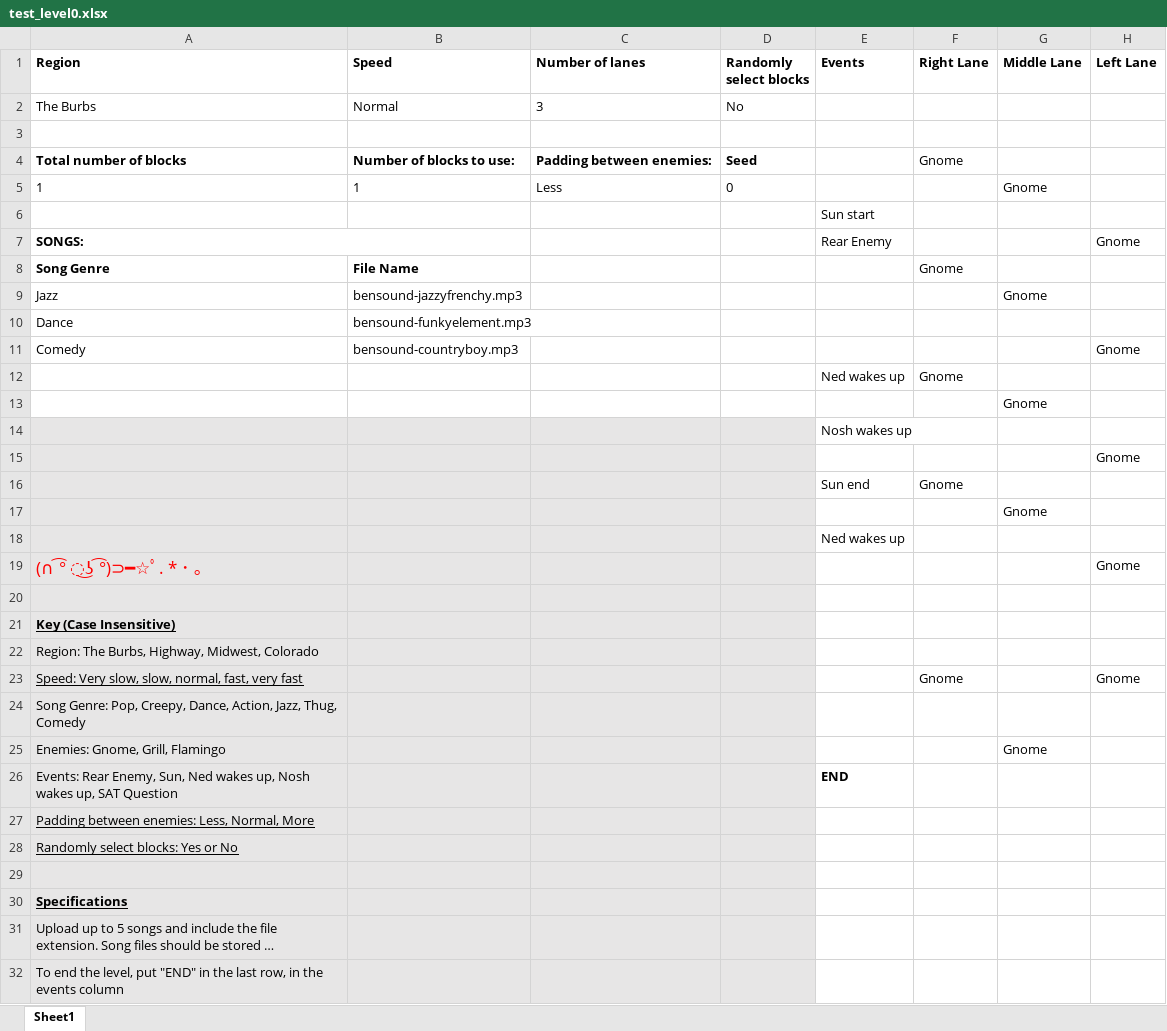
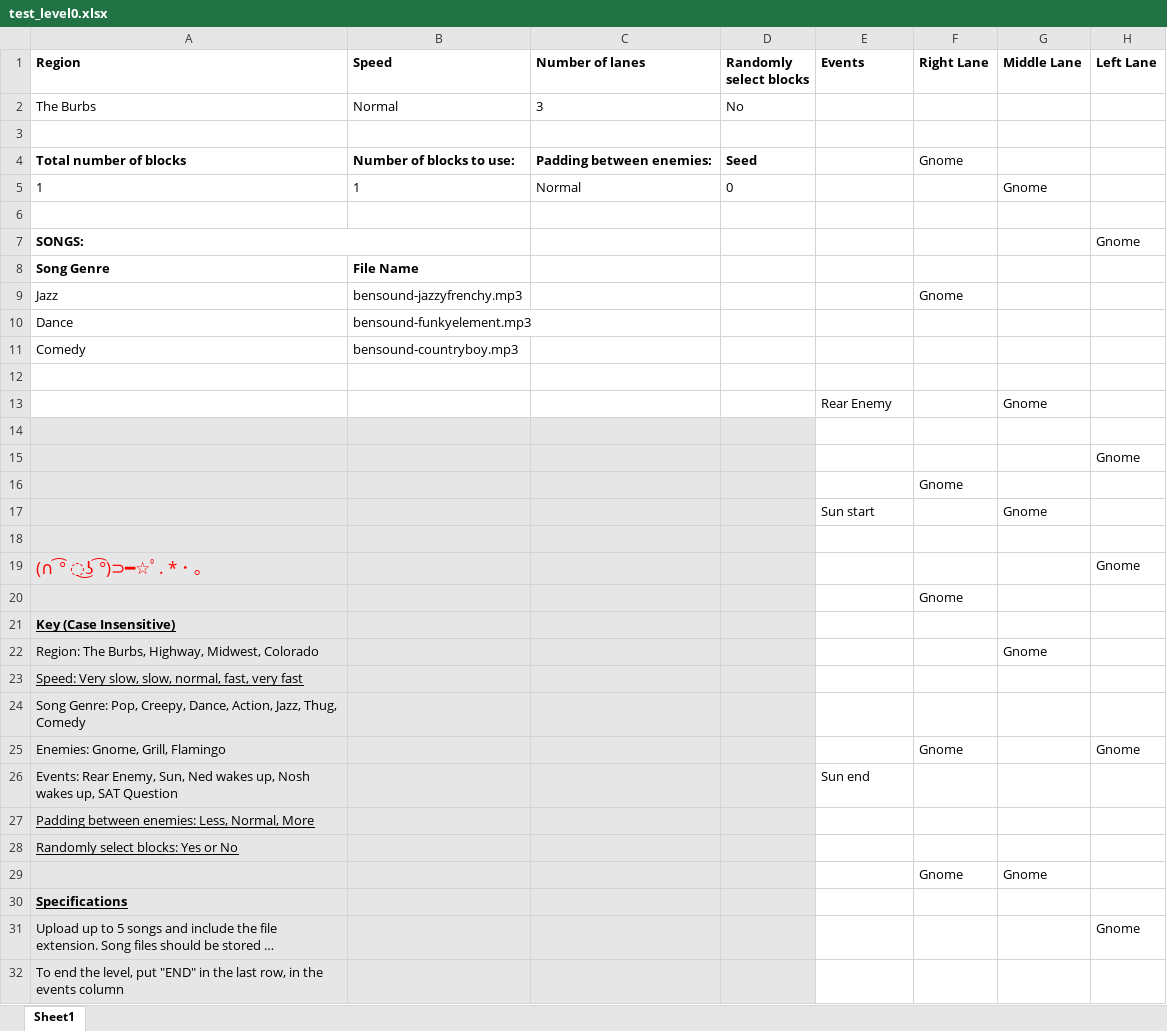
Before and after one commit to mangosnoopers/hafgnome, an Excel workbook: core/assets/levels/test_level0.xlsx, sheet Sheet1, drawn as a sheet; only a part is shown; long unchanged cells end in …; values as stored, in another font and other column widths than the file's, no borders; the diff covers the shown part only; the diff names each change by its address in the sheet, - before the commit and + after, or states it on an @@ line.

```diff
--- a/core/assets/levels/test_level0.xlsx (sheet Sheet1)
+++ b/core/assets/levels/test_level0.xlsx (sheet Sheet1)
-C5 (Number of lanes): Less
+C5 (Number of lanes): Normal
-E6 (Events): Sun start
+E6 (Events): (empty)
-E7 (Events): Rear Enemy
+E7 (Events): (empty)
-F8 (Right Lane): Gnome
+F8 (Right Lane): (empty)
-F9 (Right Lane): (empty)
+F9 (Right Lane): Gnome
-G9 (Middle Lane): Gnome
+G9 (Middle Lane): (empty)
-H11 (Left Lane): Gnome
+H11 (Left Lane): (empty)
-row 12:  |  |  |  | Ned wakes up | Gnome
+row 12: (empty)
-E13 (Events): (empty)
+E13 (Events): Rear Enemy
-E14 (Events): Nosh wakes up
+E14 (Events): (empty)
-E16 (Events): Sun end
+E16 (Events): (empty)
-E17 (Events): (empty)
+E17 (Events): Sun start
-E18 (Events): Ned wakes up
+E18 (Events): (empty)
-F20 (Right Lane): (empty)
+F20 (Right Lane): Gnome
-G22 (Middle Lane): (empty)
+G22 (Middle Lane): Gnome
-F23 (Right Lane): Gnome
+F23 (Right Lane): (empty)
-H23 (Left Lane): Gnome
+H23 (Left Lane): (empty)
-F25 (Right Lane): (empty)
+F25 (Right Lane): Gnome
-G25 (Middle Lane): Gnome
+G25 (Middle Lane): (empty)
-H25 (Left Lane): (empty)
+H25 (Left Lane): Gnome
-E26 (Events): END
+E26 (Events): Sun end
-E26 bold: on
+E26 bold: off
-row 29: (empty)
+row 29:  |  |  |  |  | Gnome | Gnome
-H31 (Left Lane): (empty)
+H31 (Left Lane): Gnome
```
Also changed, not shown: 4 edited cells elsewhere in this sheet, 7 other files.
